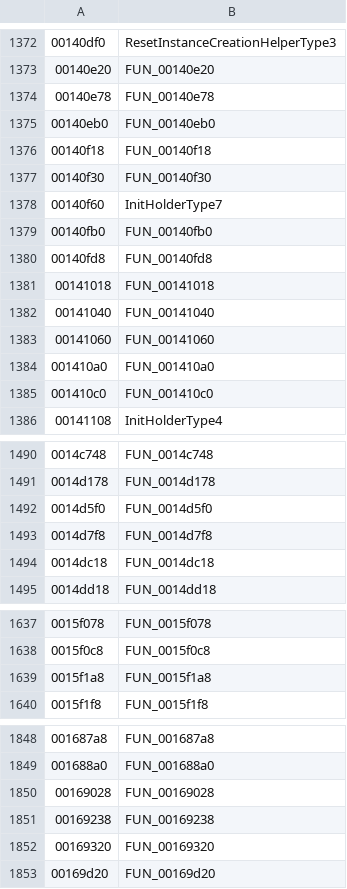
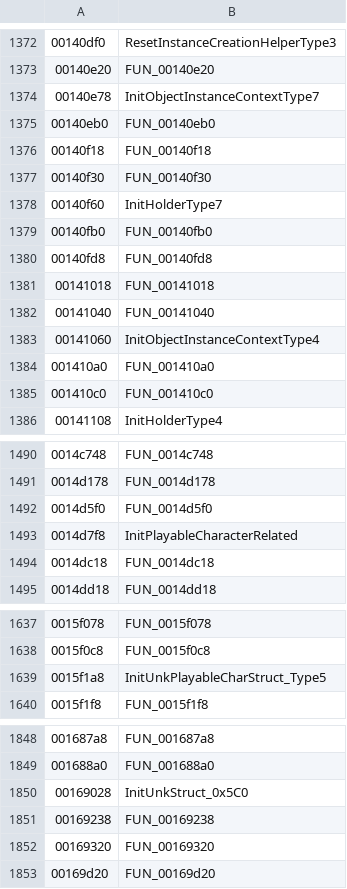
Before and after one commit to AlexMollard/Crash-Twinsanity-Improved, a TSV file: tools/re/db/funcs.tsv, drawn as a sheet; only a part is shown, gaps mark what is left out; the diff covers the shown part only.

```diff
--- a/tools/re/db/funcs.tsv
+++ b/tools/re/db/funcs.tsv
@@ -1373,3 +1373,3 @@
 00140e20	FUN_00140e20
-00140e78	FUN_00140e78
+00140e78	InitObjectInstanceContextType7
 00140eb0	FUN_00140eb0
@@ -1382,3 +1382,3 @@
 00141040	FUN_00141040
-00141060	FUN_00141060
+00141060	InitObjectInstanceContextType4
 001410a0	FUN_001410a0
@@ -1492,3 +1492,3 @@
 0014d5f0	FUN_0014d5f0
-0014d7f8	FUN_0014d7f8
+0014d7f8	InitPlayableCharacterRelated
 0014dc18	FUN_0014dc18
@@ -1638,3 +1638,3 @@
 0015f0c8	FUN_0015f0c8
-0015f1a8	FUN_0015f1a8
+0015f1a8	InitUnkPlayableCharStruct_Type5
 0015f1f8	FUN_0015f1f8
@@ -1849,3 +1849,3 @@
 001688a0	FUN_001688a0
-00169028	FUN_00169028
+00169028	InitUnkStruct_0x5C0
 00169238	FUN_00169238
```
Also changed, not shown: 38 edited cells elsewhere in this file, 5 other files.
